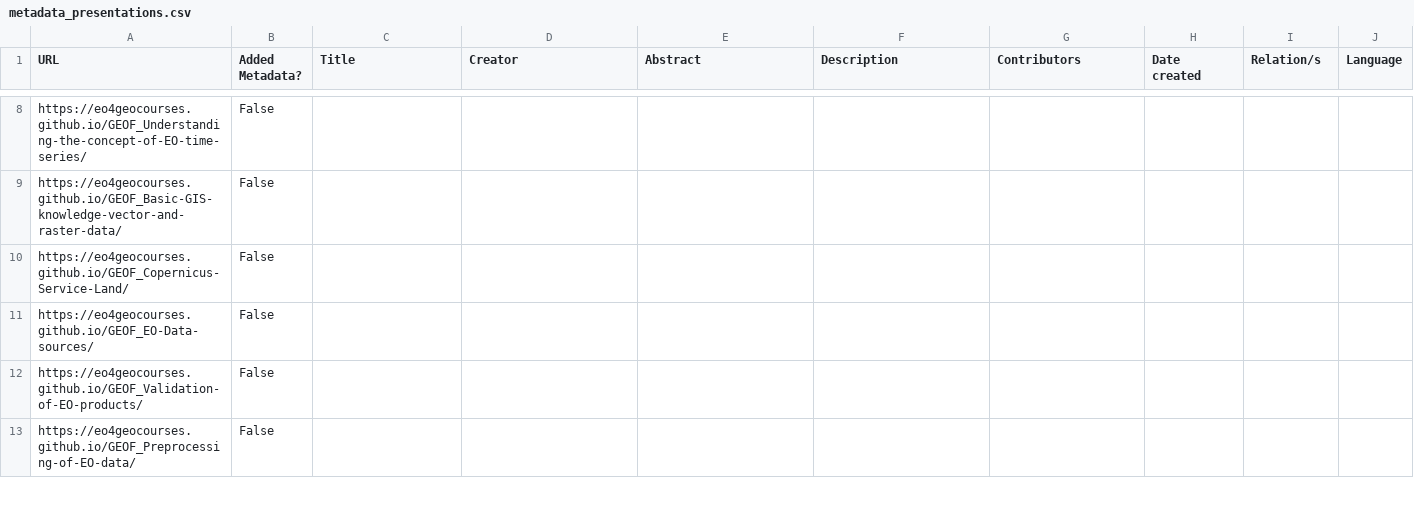
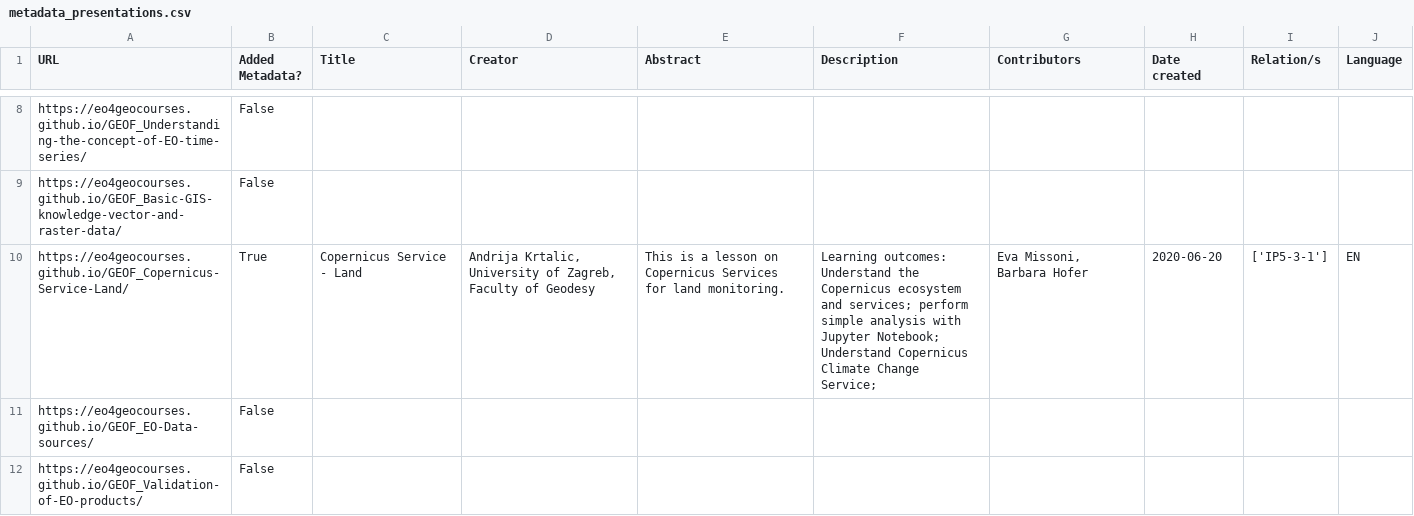
Before and after one commit to eo4geocourses/metadata_scraper, a CSV file: metadata_presentations.csv, drawn as a sheet; only a part is shown, gaps mark what is left out; the shorter side is filled out with more unchanged rows.

```diff
--- a/metadata_presentations.csv
+++ b/metadata_presentations.csv
@@ -9,3 +9,3 @@ https://eo4geocourses.github.io/GEOF_Understanding-the-concept-of-EO-time-series
 https://eo4geocourses.github.io/GEOF_Basic-GIS-knowledge-vector-and-raster-data/,False,,,,,,,,
-https://eo4geocourses.github.io/GEOF_Copernicus-Service-Land/,False,,,,,,,,
+https://eo4geocourses.github.io/GEOF_Copernicus-Service-Land/,True,Copernicus Service - Land,"Andrija Krtalic, University of Zagreb, Faculty of Geodesy",This is a lesson on Copernicus Services for land monitoring.,Learning outcomes: Understand the Copernicus ecosystem and services; perform simple analysis with Jupyter Notebook; Understand Copernicus Climate Change Service;,"Eva Missoni, Barbara Hofer",2020-06-20,['IP5-3-1'],EN
 https://eo4geocourses.github.io/GEOF_EO-Data-sources/,False,,,,,,,,
```
Also changed, not shown: 2 other files.
